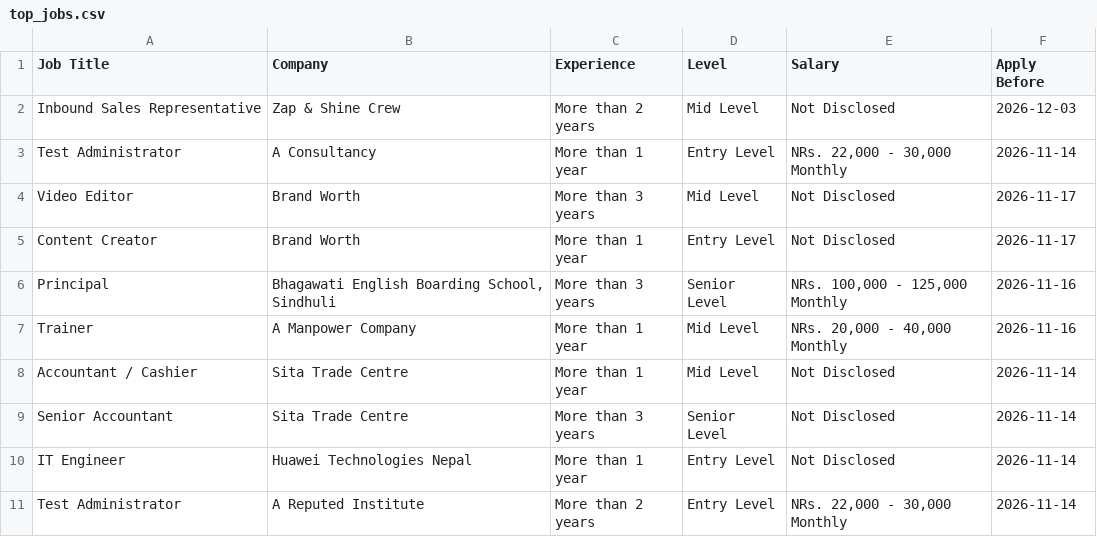
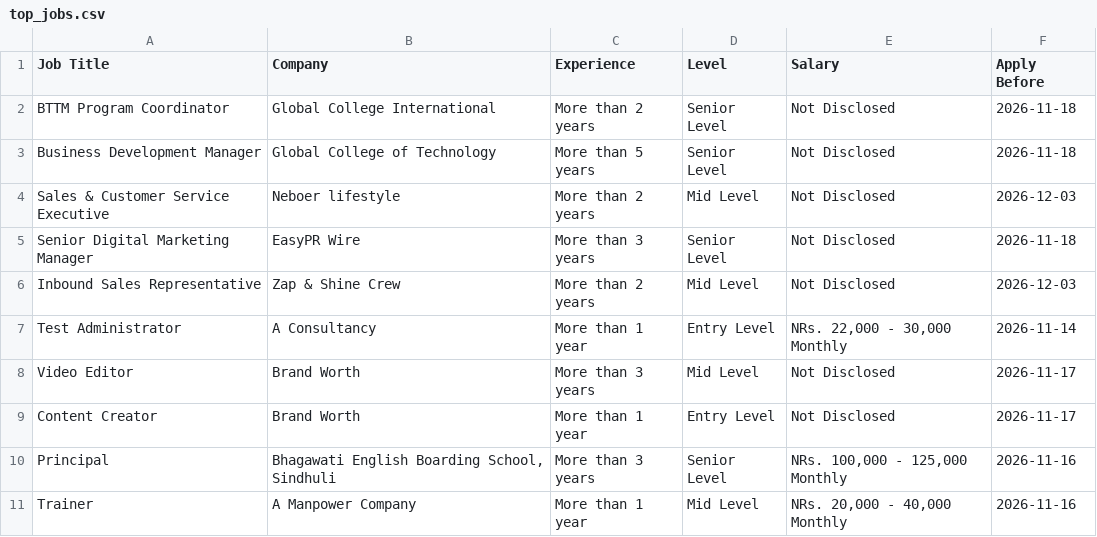
Before and after one commit to ashira-maharjan/jobportal-scraper, a CSV file: data_file/top_jobs.csv, drawn as a sheet; only a part is shown; the shorter side is filled out with more unchanged rows; the diff names each change by its address in the sheet, - before the commit and + after, or states it on an @@ line.

```diff
--- a/data_file/top_jobs.csv
+++ b/data_file/top_jobs.csv
+row 2: BTTM Program Coordinator | Global College International | More than 2 years | Senior Level | Not Disclosed | 2026-11-18
+row 3: Business Development Manager | Global College of Technology | More than 5 years | Senior Level | Not Disclosed | 2026-11-18
+row 4: Sales & Customer Service Executive | Neboer lifestyle | More than 2 years | Mid Level | Not Disclosed | 2026-12-03
+row 5: Senior Digital Marketing Manager | EasyPR Wire | More than 3 years | Senior Level | Not Disclosed | 2026-11-18
```
Also changed, not shown: data_file/by_deadline.csv.
